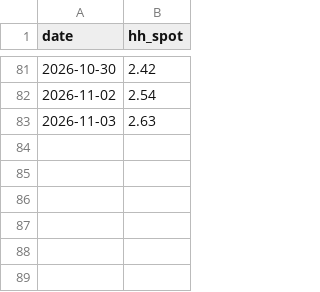
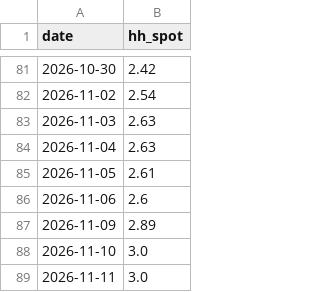
Before and after one commit to cathykam2006/ne-gas-power-pcm, a CSV file: data/live/henry_hub_spot.csv, drawn as a sheet; only a part is shown, gaps mark what is left out.

```diff
--- a/data/live/henry_hub_spot.csv
+++ b/data/live/henry_hub_spot.csv
@@ -83 +83,7 @@ date,hh_spot
 2026-11-03,2.63
+2026-11-04,2.63
+2026-11-05,2.61
+2026-11-06,2.6
+2026-11-09,2.89
+2026-11-10,3.0
+2026-11-11,3.0
```
Also changed, not shown: data/live/isone_da_lmp.csv, data/live/isone_fuelmix.csv, 12 other files.
